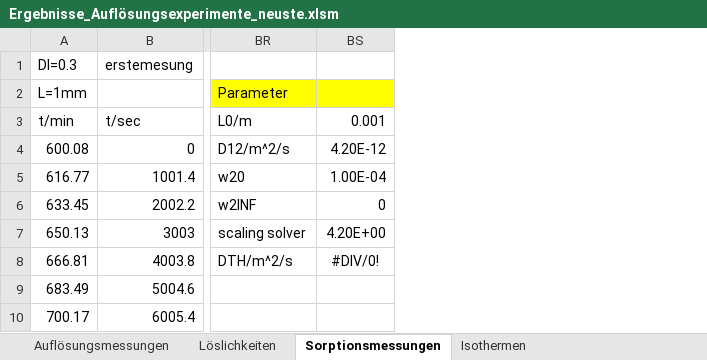
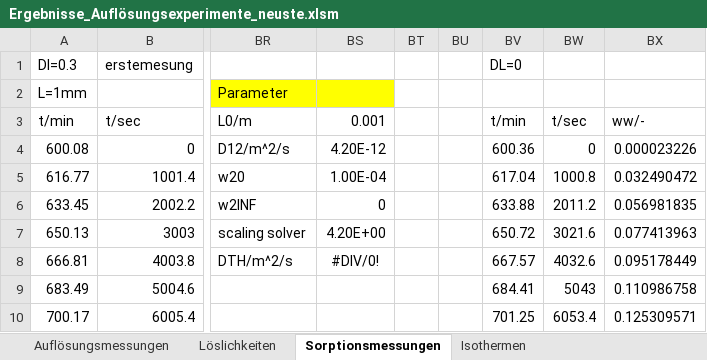
Before and after one commit to Borrdom/diffusionpy, an Excel workbook: expdata/Ergebnisse_Auflösungsexperimente_neuste.xlsm, sheet Sorptionsmessungen, drawn as a sheet; only a part is shown, gaps mark what is left out; values as stored, in another font and other column widths than the file's, no borders; charts and pictures not drawn; the diff names each change by its address in the sheet, - before the commit and + after, or states it on an @@ line.

Commit message:
polymer sorption

```diff
--- a/expdata/Ergebnisse_Auflösungsexperimente_neuste.xlsm (sheet Sorptionsmessungen)
+++ b/expdata/Ergebnisse_Auflösungsexperimente_neuste.xlsm (sheet Sorptionsmessungen)
+column BT, empty
+column BU, empty
+column BV, rows 1-10: DL=0 |  | t/min | 600.36 | 617.04 | 633.88 | 650.72 | 667.57 | 684.41 | 701.25
+column BW, rows 3-10: t/sec | 0 | 1000.8 | 2011.2 | 3021.6 | 4032.6 | 5043 | 6053.4
+column BX, rows 3-10: ww/- | 0.000023226 | 0.032490472 | 0.056981835 | 0.077413963 | 0.095178449 | 0.110986758 | 0.125309571
```
Also changed, not shown: formulas that keep their value, charts or pictures.
